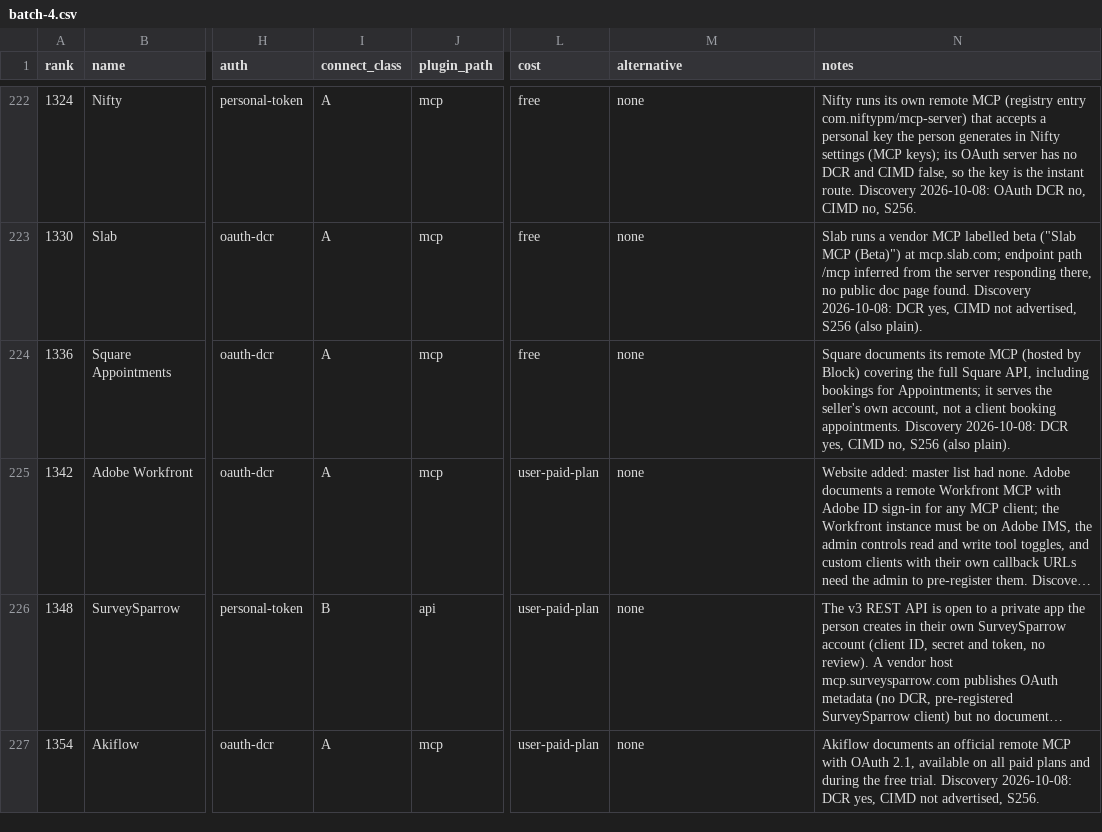
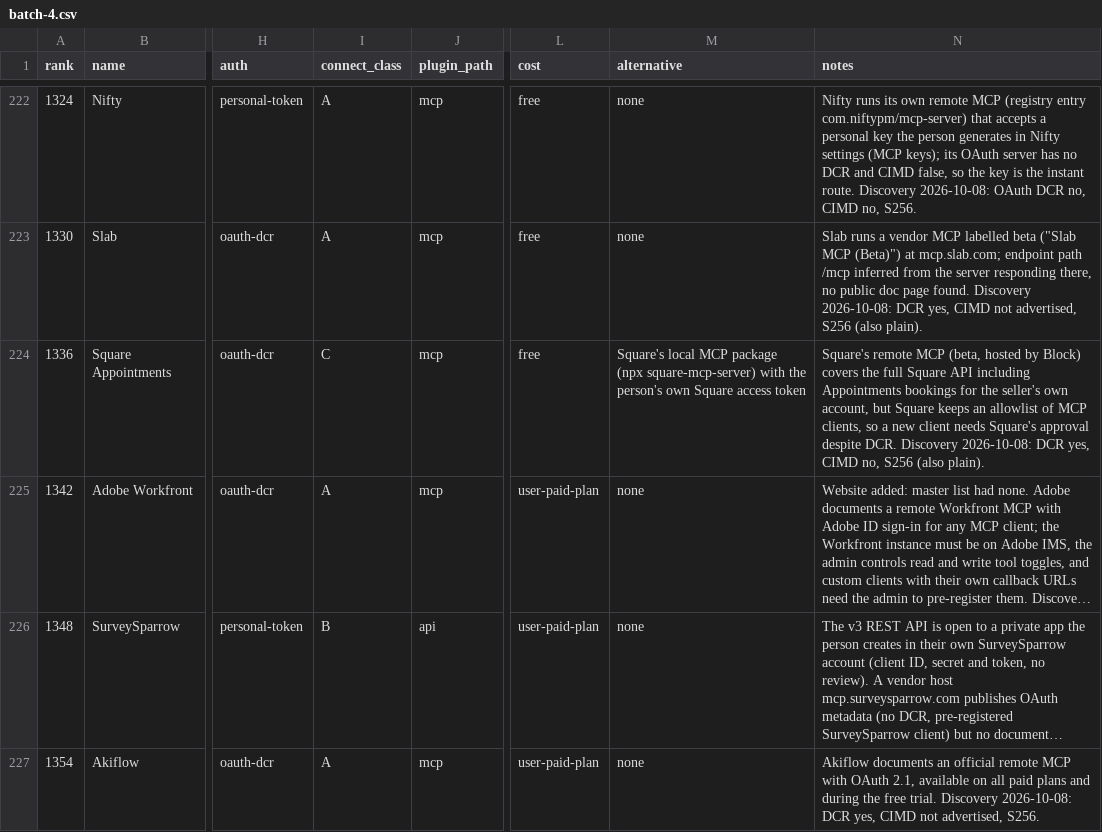
Before and after one commit to manikanta-kops/kipster, a CSV file: docs/research/plugins/batches/batch-4.csv, drawn as a sheet; only a part is shown, gaps mark what is left out; long unchanged cells end in …; the diff names each change by its address in the sheet, - before the commit and + after, or states it on an @@ line.

```diff
--- a/docs/research/plugins/batches/batch-4.csv
+++ b/docs/research/plugins/batches/batch-4.csv
-I224 (connect_class): A
+I224 (connect_class): C
-M224 (alternative): none
+M224 (alternative): Square's local MCP package (npx square-mcp-server) with the person's own Square access token
-N224 (notes): Square documents its remote MCP (hosted by Block) covering the full Square API, including bookings for Appointments; it serves the seller's own account, not a client booking appointments. Discovery 2026-10-08:…
+N224 (notes): Square's remote MCP (beta, hosted by Block) covers the full Square API including Appointments bookings for the seller's own account, but Square keeps an allowlist of MCP clients, so a new client needs Square's approval despite DCR. Discovery 2026-10-08:…
```
